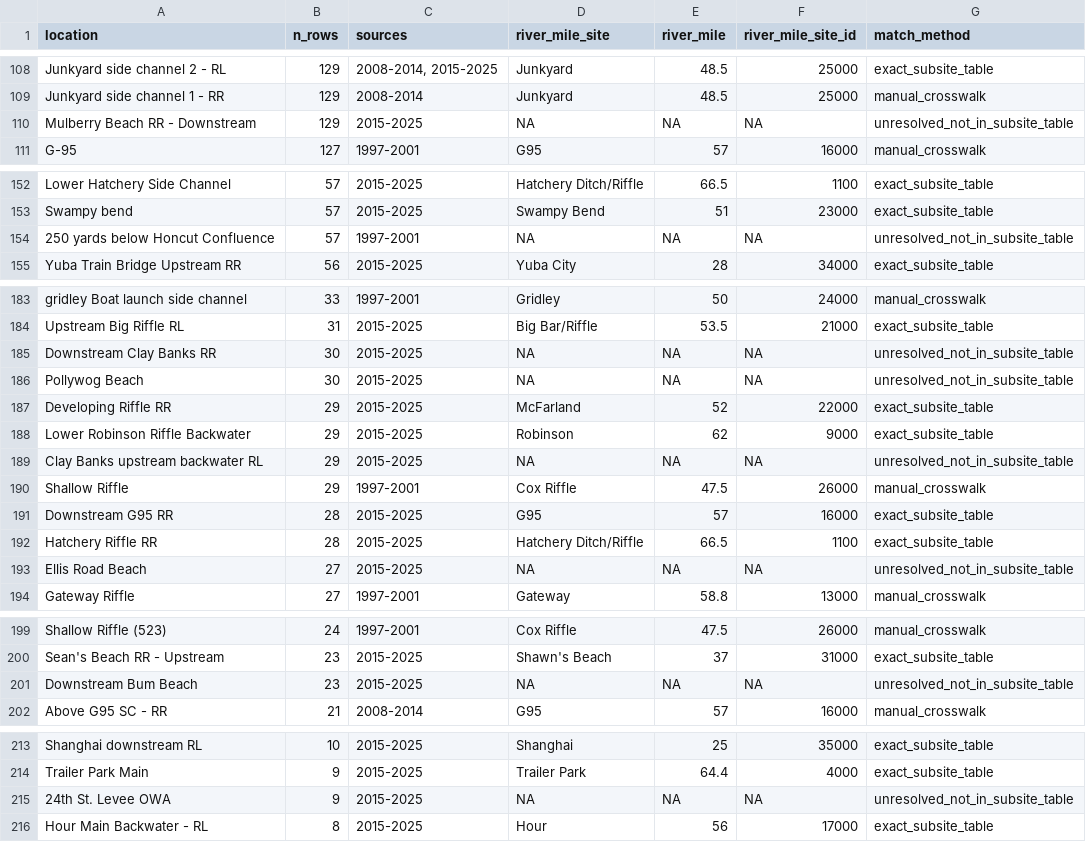
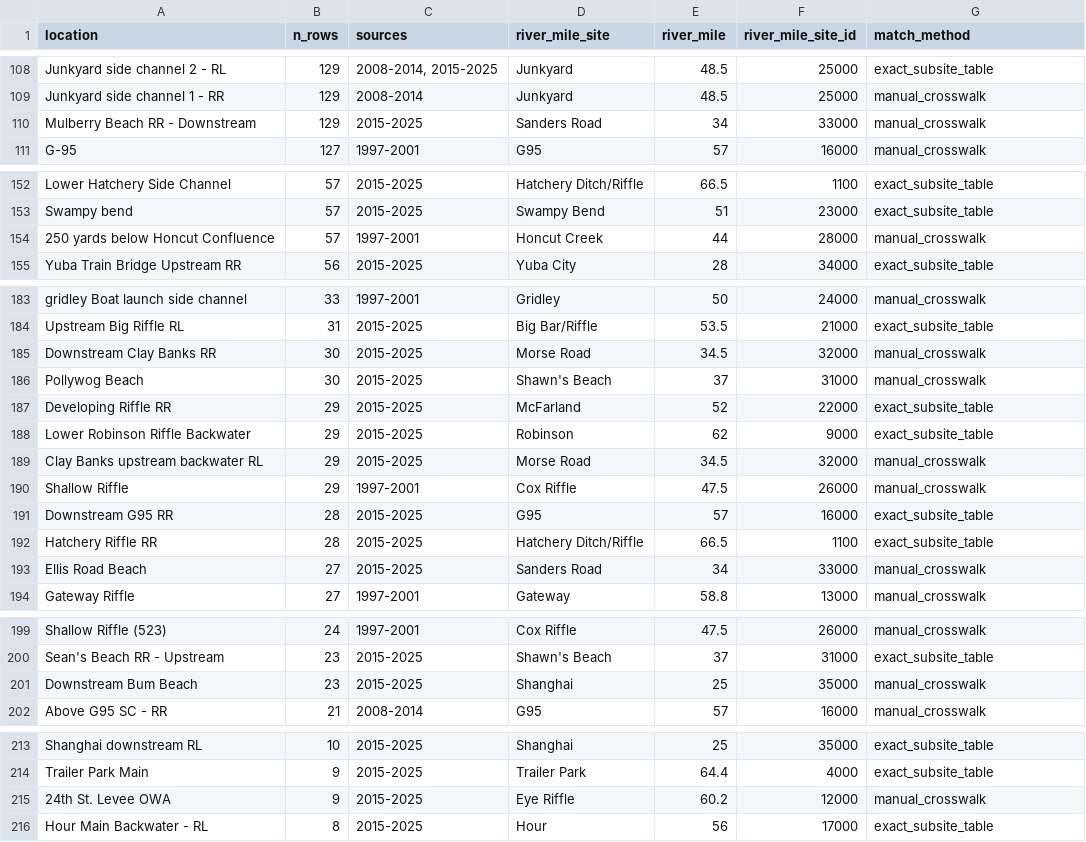
Before and after one commit to Healthy-Rivers-and-Landscapes-Science/feather-river, a CSV file: edi-seine/data/clean/diagnostics/location_river_mile_crosswalk.csv, drawn as a sheet; only a part is shown, gaps mark what is left out.

Commit message:
updating seine data cleaning per kassie feedback

```diff
--- a/edi-seine/data/clean/diagnostics/location_river_mile_crosswalk.csv
+++ b/edi-seine/data/clean/diagnostics/location_river_mile_crosswalk.csv
@@ -109,3 +109,3 @@ Junkyard side channel 2 - RL,129,"2008-2014, 2015-2025",Junkyard,48.5,25000,exac
 Junkyard side channel 1 - RR,129,2008-2014,Junkyard,48.5,25000,manual_crosswalk
-Mulberry Beach RR - Downstream,129,2015-2025,NA,NA,NA,unresolved_not_in_subsite_table
+Mulberry Beach RR - Downstream,129,2015-2025,Sanders Road,34,33000,manual_crosswalk
 G-95,127,1997-2001,G95,57,16000,manual_crosswalk
@@ -153,3 +153,3 @@ Lower Hatchery Side Channel,57,2015-2025,Hatchery Ditch/Riffle,66.5,1100,exact_s
 Swampy bend,57,2015-2025,Swampy Bend,51,23000,exact_subsite_table
-250 yards below Honcut Confluence,57,1997-2001,NA,NA,NA,unresolved_not_in_subsite_table
+250 yards below Honcut Confluence,57,1997-2001,Honcut Creek,44,28000,manual_crosswalk
 Yuba Train Bridge Upstream RR,56,2015-2025,Yuba City,28,34000,exact_subsite_table
@@ -184,7 +184,7 @@ gridley Boat launch side channel,33,1997-2001,Gridley,50,24000,manual_crosswalk
 Upstream Big Riffle RL,31,2015-2025,Big Bar/Riffle,53.5,21000,exact_subsite_table
-Downstream Clay Banks RR,30,2015-2025,NA,NA,NA,unresolved_not_in_subsite_table
-Pollywog Beach,30,2015-2025,NA,NA,NA,unresolved_not_in_subsite_table
+Downstream Clay Banks RR,30,2015-2025,Morse Road,34.5,32000,manual_crosswalk
+Pollywog Beach,30,2015-2025,Shawn's Beach,37,31000,manual_crosswalk
 Developing Riffle RR,29,2015-2025,McFarland,52,22000,exact_subsite_table
 Lower Robinson Riffle Backwater,29,2015-2025,Robinson,62,9000,exact_subsite_table
-Clay Banks upstream backwater RL,29,2015-2025,NA,NA,NA,unresolved_not_in_subsite_table
+Clay Banks upstream backwater RL,29,2015-2025,Morse Road,34.5,32000,manual_crosswalk
 Shallow Riffle,29,1997-2001,Cox Riffle,47.5,26000,manual_crosswalk
@@ -192,3 +192,3 @@ Downstream G95 RR,28,2015-2025,G95,57,16000,exact_subsite_table
 Hatchery Riffle RR,28,2015-2025,Hatchery Ditch/Riffle,66.5,1100,exact_subsite_table
-Ellis Road Beach,27,2015-2025,NA,NA,NA,unresolved_not_in_subsite_table
+Ellis Road Beach,27,2015-2025,Sanders Road,34,33000,manual_crosswalk
 Gateway Riffle,27,1997-2001,Gateway,58.8,13000,manual_crosswalk
@@ -200,3 +200,3 @@ Shallow Riffle  (523),24,1997-2001,Cox Riffle,47.5,26000,manual_crosswalk
 Sean's Beach RR - Upstream,23,2015-2025,Shawn's Beach,37,31000,exact_subsite_table
-Downstream Bum Beach,23,2015-2025,NA,NA,NA,unresolved_not_in_subsite_table
+Downstream Bum Beach,23,2015-2025,Shanghai,25,35000,manual_crosswalk
 Above G95 SC - RR,21,2008-2014,G95,57,16000,manual_crosswalk
@@ -214,3 +214,3 @@ Shanghai downstream RL,10,2015-2025,Shanghai,25,35000,exact_subsite_table
 Trailer Park Main,9,2015-2025,Trailer Park,64.4,4000,exact_subsite_table
-24th St. Levee OWA,9,2015-2025,NA,NA,NA,unresolved_not_in_subsite_table
+24th St. Levee OWA,9,2015-2025,Eye Riffle,60.2,12000,manual_crosswalk
 Hour Main Backwater - RL,8,2015-2025,Hour,56,17000,exact_subsite_table
```
Also changed, not shown: 33 other files.
